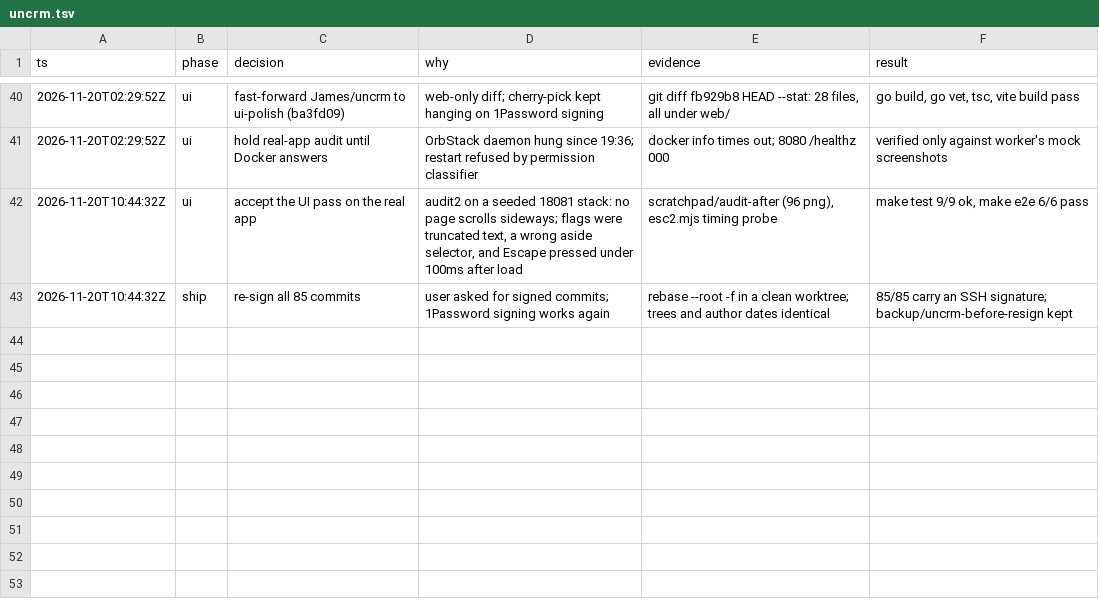
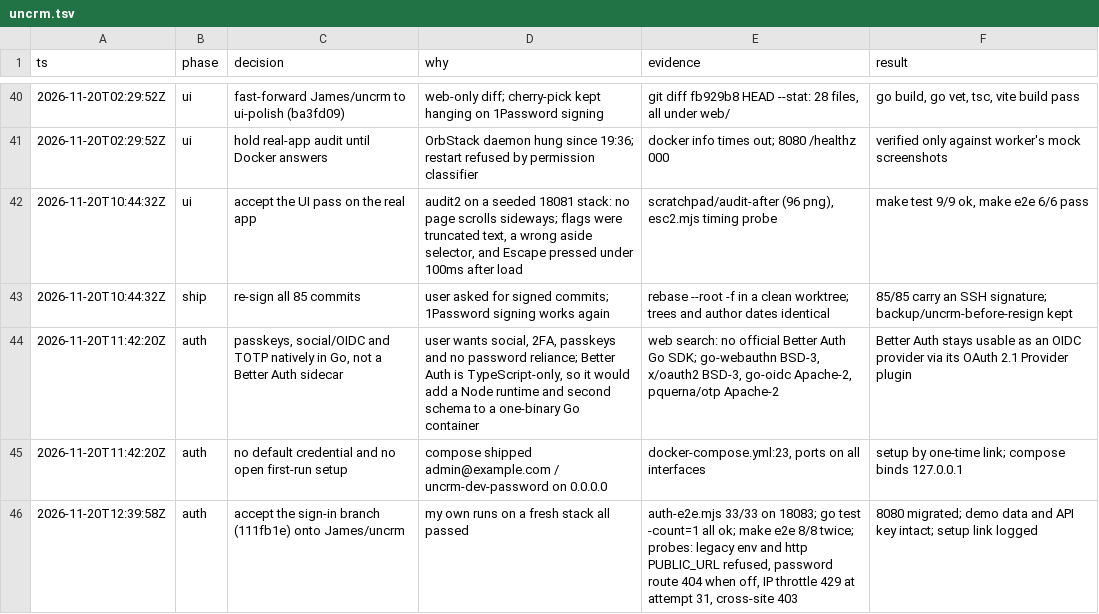
Before and after one commit to unkeyed/keyring, a TSV file: .audit/uncrm.tsv, drawn as a sheet; only a part is shown, gaps mark what is left out; the diff names each change by its address in the sheet, - before the commit and + after, or states it on an @@ line.

Commit message:
Record the sign-in verification in the decision trail

```diff
--- a/.audit/uncrm.tsv
+++ b/.audit/uncrm.tsv
+row 44: 2026-11-20T11:42:20Z | auth | passkeys, social/OIDC and TOTP natively in Go, not a Better Auth sidecar | user wants social, 2FA, passkeys and no password reliance; Better Auth is TypeScript-only, so it would add a Node runtime and second schema to a one-binary Go container | web search: no official Better Auth Go SDK; go-webauthn BSD-3, x/oauth2 BSD-3, go-oidc Apache-2, pquerna/otp Apache-2 | Better Auth stays usable as an OIDC provider via its OAuth 2.1 Provider plugin
+row 45: 2026-11-20T11:42:20Z | auth | no default credential and no open first-run setup | compose shipped admin@example.com / uncrm-dev-password on 0.0.0.0 | docker-compose.yml:23, ports on all interfaces | setup by one-time link; compose binds 127.0.0.1
+row 46: 2026-11-20T12:39:58Z | auth | accept the sign-in branch (111fb1e) onto James/uncrm | my own runs on a fresh stack all passed | auth-e2e.mjs 33/33 on 18083; go test -count=1 all ok; make e2e 8/8 twice; probes: legacy env and http PUBLIC_URL refused, password route 404 when off, IP throttle 429 at attempt 31, cross-site 403 | 8080 migrated; demo data and API key intact; setup link logged
```
